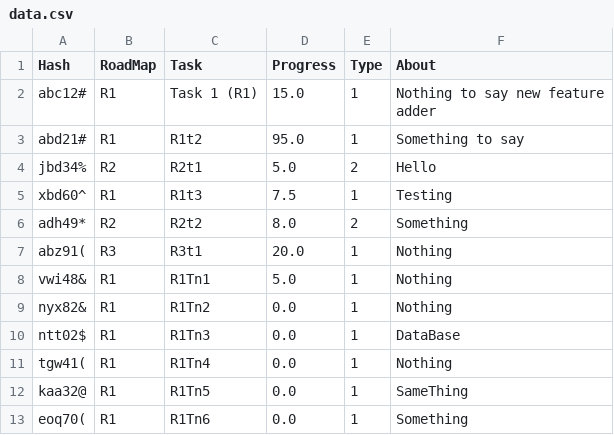
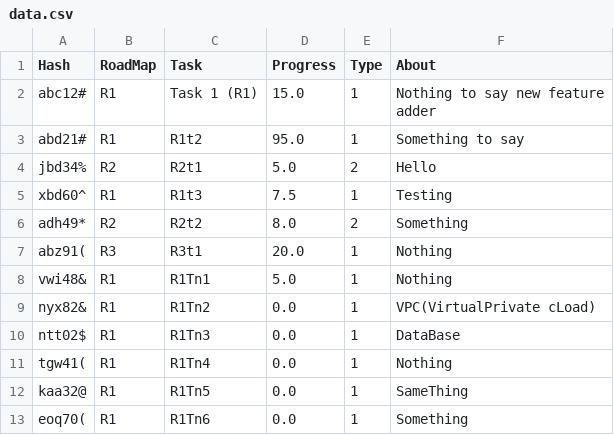
Before and after one commit to javidh0/RoadMap-GUI, a CSV file: data/data.csv, drawn as a sheet.

Commit message:
Update data.csv

```diff
--- a/data/data.csv
+++ b/data/data.csv
@@ -9,3 +9,3 @@ abz91(,R3,R3t1,20.0,1,Nothing
 vwi48&,R1,R1Tn1,5.0,1,Nothing
-nyx82&,R1,R1Tn2,0.0,1,Nothing
+nyx82&,R1,R1Tn2,0.0,1,VPC(VirtualPrivate cLoad)
 ntt02$,R1,R1Tn3,0.0,1,DataBase
```
